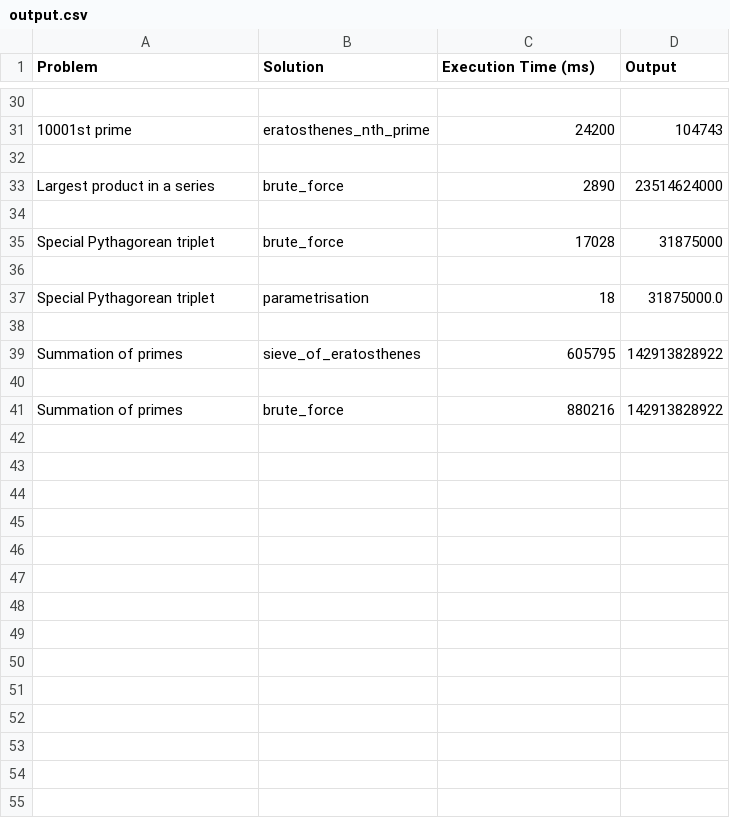
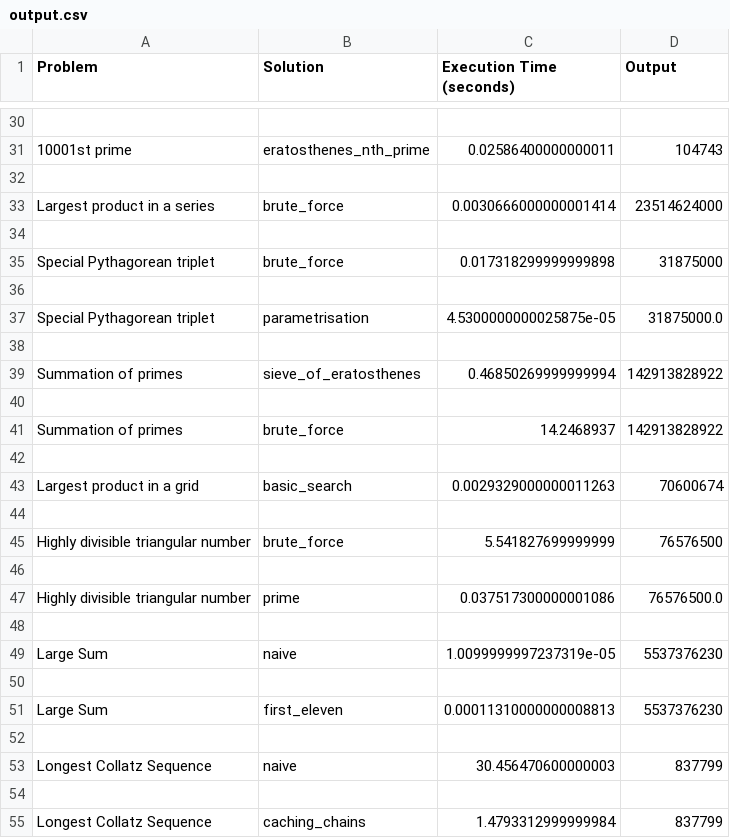
Before and after one commit to davisschenk/project-euler-python, a CSV file: output.csv, drawn as a sheet; only a part is shown, gaps mark what is left out; the diff covers the shown part only; the diff names each change by its address in the sheet, - before the commit and + after, or states it on an @@ line.

```diff
--- a/output.csv
+++ b/output.csv
-C1: Execution Time (ms)
+C1: Execution Time (seconds)
-C31 (Execution Time (seconds)): 24200
+C31 (Execution Time (seconds)): 0.02586400000000011
-C33 (Execution Time (seconds)): 2890
+C33 (Execution Time (seconds)): 0.0030666000000001414
-C35 (Execution Time (seconds)): 17028
+C35 (Execution Time (seconds)): 0.017318299999999898
-C37 (Execution Time (seconds)): 18
+C37 (Execution Time (seconds)): 4.5300000000025875e-05
-C39 (Execution Time (seconds)): 605795
+C39 (Execution Time (seconds)): 0.46850269999999994
-C41 (Execution Time (seconds)): 880216
+C41 (Execution Time (seconds)): 14.2468937
+row 42: (empty)
+row 43: Largest product in a grid | basic_search | 0.0029329000000011263 | 70600674
+row 44: (empty)
+row 45: Highly divisible triangular number | brute_force | 5.541827699999999 | 76576500
+row 46: (empty)
+row 47: Highly divisible triangular number | prime | 0.037517300000001086 | 76576500.0
+row 48: (empty)
+row 49: Large Sum | naive | 1.0099999997237319e-05 | 5537376230
+row 50: (empty)
+row 51: Large Sum | first_eleven | 0.00011310000000008813 | 5537376230
+row 52: (empty)
+row 53: Longest Collatz Sequence | naive | 30.456470600000003 | 837799
+row 54: (empty)
+row 55: Longest Collatz Sequence | caching_chains | 1.4793312999999984 | 837799
```
Also changed, not shown: 14 edited cells elsewhere in this file, 6 other files.
